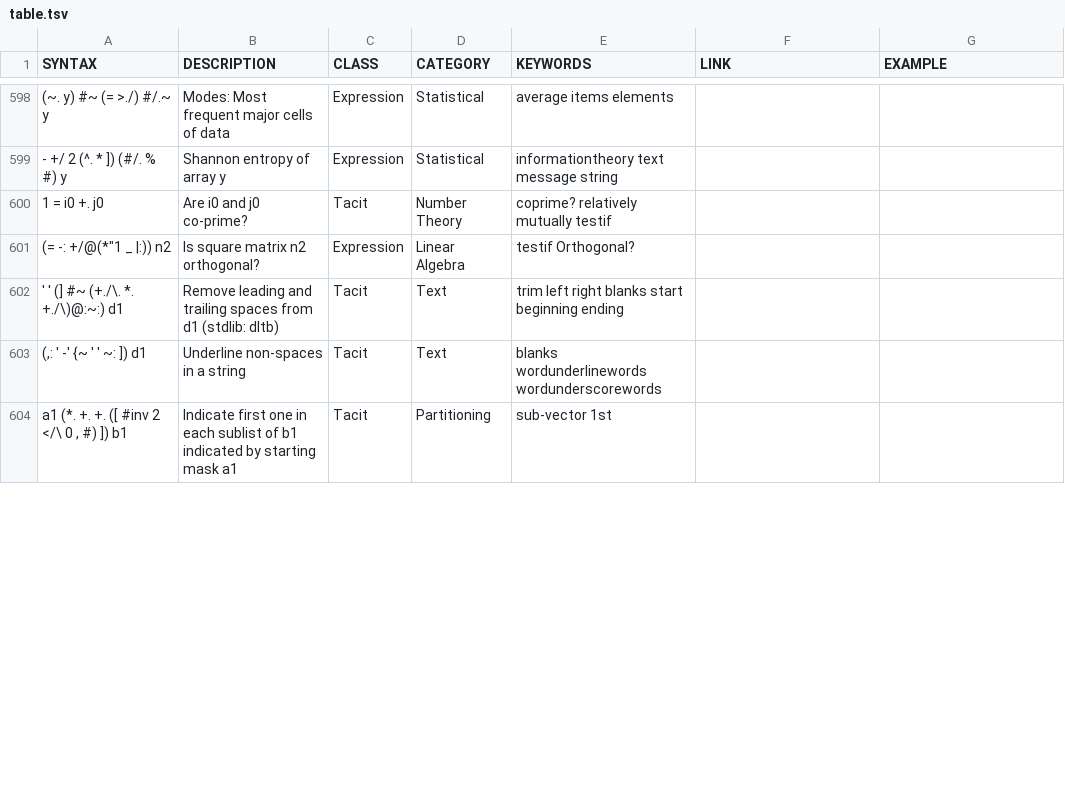
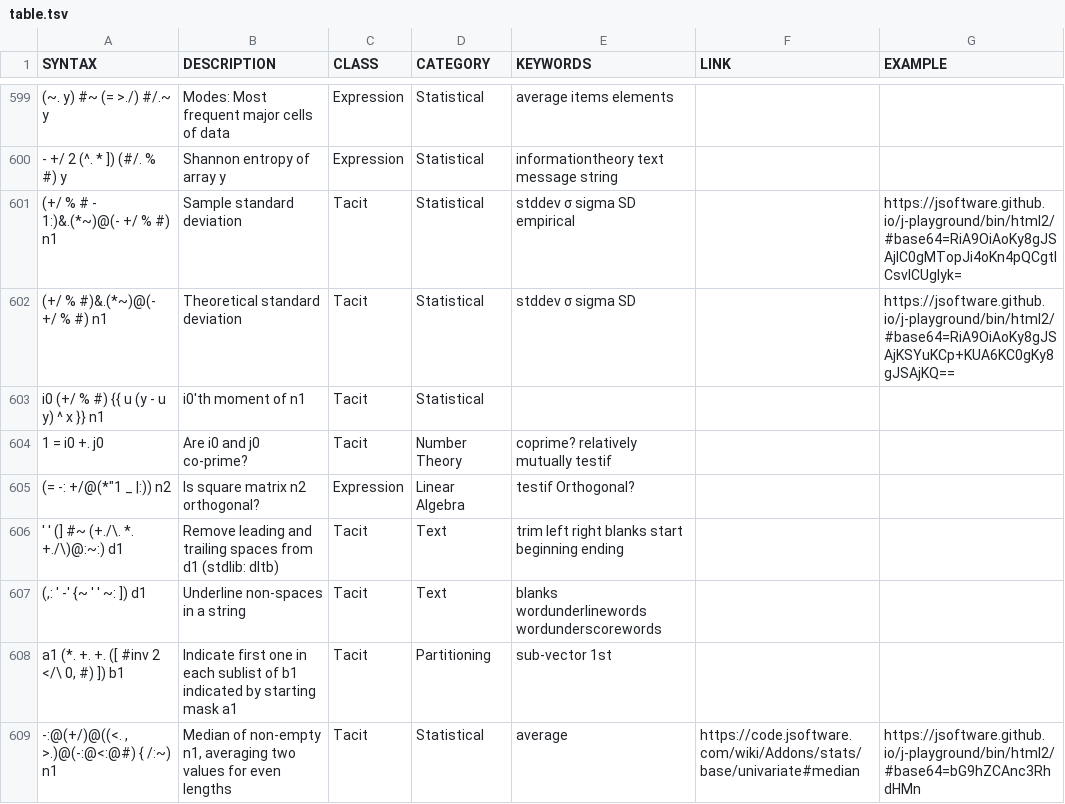
Before and after one commit to 0racle/Jsaurus, a TSV file: table.tsv, drawn as a sheet; only a part is shown, gaps mark what is left out; addresses are those after the commit; the diff covers the shown part only; the diff names each change by its address in the sheet, - before the commit and + after, or states it on an @@ line.

Commit message:
add more

```diff
--- a/table.tsv
+++ b/table.tsv
+row 601: (+/ % # - 1:)&.(*~)@(- +/ % #) n1 | Sample standard deviation | Tacit | Statistical | stddev σ sigma SD empirical |  | https://jsoftware.github.io/j-playground/bin/html2/#base64=RiA9OiAoKy8gJSAjIC0gMTopJi4oKn4pQCgtICsvICUgIyk=
+row 602: (+/ % #)&.(*~)@(- +/ % #) n1 | Theoretical standard deviation | Tacit | Statistical | stddev σ sigma SD |  | https://jsoftware.github.io/j-playground/bin/html2/#base64=RiA9OiAoKy8gJSAjKSYuKCp+KUA6KC0gKy8gJSAjKQ==
+row 603: i0 (+/ % #) {{ u (y - u y) ^ x }} n1 | i0'th moment of n1 | Tacit | Statistical
-A608 (SYNTAX): a1 (*. +. +. ([ #inv 2 </\ 0 , #) ]) b1
+A608 (SYNTAX): a1 (*. +. +. ([ #inv 2 </\ 0, #) ]) b1
+row 609: -:@(+/)@((<. , >.)@(-:@<:@#) { /:~) n1 | Median of non-empty n1, averaging two values for even lengths | Tacit | Statistical | average | https://code.jsoftware.com/wiki/Addons/stats/base/univariate#median | https://jsoftware.github.io/j-playground/bin/html2/#base64=bG9hZCAnc3RhdHMn
```
Also changed, not shown: 6 added rows and 3 edited cells elsewhere in this file.
